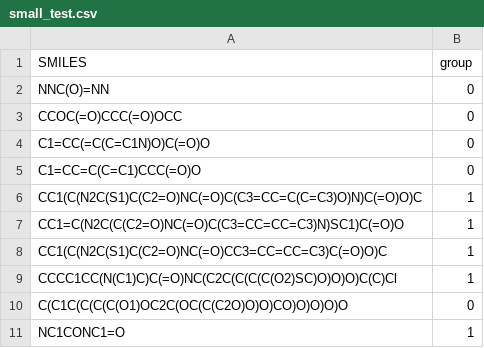
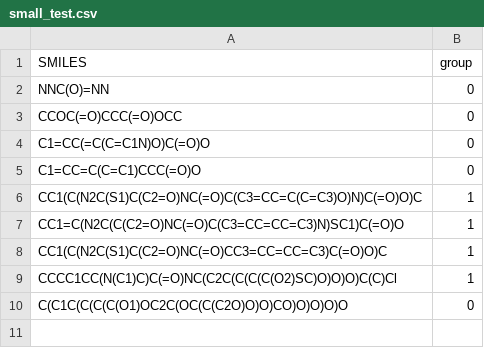
Before and after one commit to moltools/GraphMiner, a CSV file: small_test.csv, drawn as a sheet.

Commit message:
ENH: Store the group statistics

```diff
--- a/small_test.csv
+++ b/small_test.csv
@@ -10,2 +10 @@ CCCC1CC(N(C1)C)C(=O)NC(C2C(C(C(C(O2)SC)O)O)O)C(C)Cl;1
 C(C1C(C(C(C(O1)OC2C(OC(C(C2O)O)O)CO)O)O)O)O;0
-NC1CONC1=O;1
```
Also changed, not shown: 5 other files.
